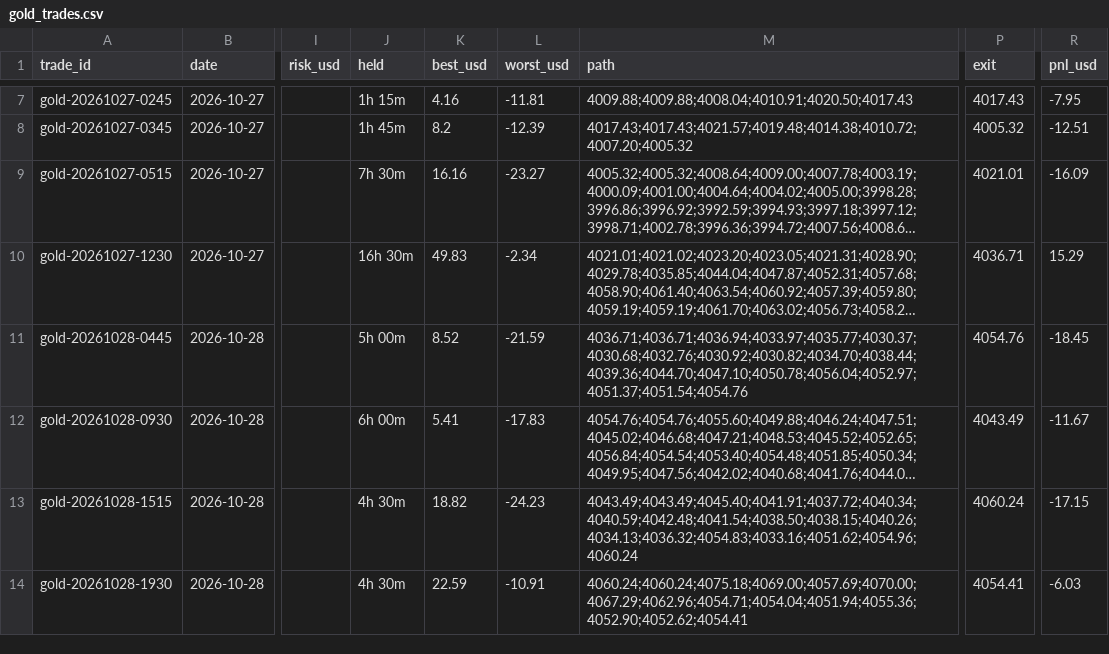
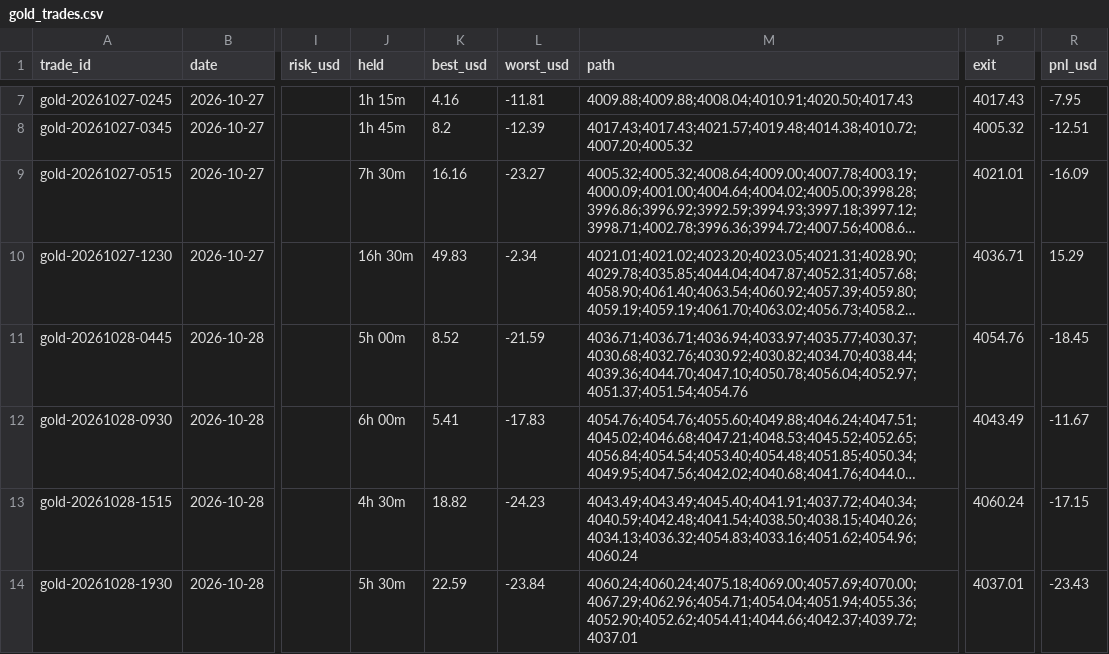
Before and after one commit to debtsolverscanada-lgtm/trading-results, a CSV file: data/gold_trades.csv, drawn as a sheet; only a part is shown, gaps mark what is left out; long unchanged cells end in …; the diff names each change by its address in the sheet, - before the commit and + after, or states it on an @@ line.

```diff
--- a/data/gold_trades.csv
+++ b/data/gold_trades.csv
-J14 (held): 4h 30m
+J14 (held): 5h 30m
-L14 (worst_usd): -10.91
+L14 (worst_usd): -23.84
-M14 (path): 4060.24;4060.24;4075.18;4069.00;4057.69;4070.00;4067.29;4062.96;4054.71;4054.04;4051.94;4055.36;4052.90;4052.62;4054.41
+M14 (path): 4060.24;4060.24;4075.18;4069.00;4057.69;4070.00;4067.29;4062.96;4054.71;4054.04;4051.94;4055.36;4052.90;4052.62;4054.41;4044.66;4042.37;4039.72;4037.01
-P14 (exit): 4054.41
+P14 (exit): 4037.01
-R14 (pnl_usd): -6.03
+R14 (pnl_usd): -23.43
```
Also changed, not shown: data/gold_asia5_status.csv, data/gold_asia_status.csv, 5 other files.
